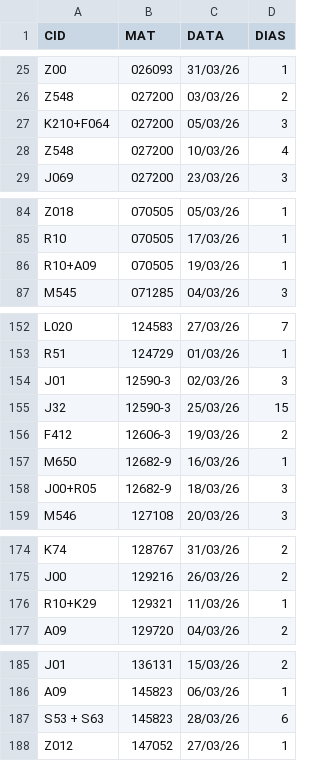
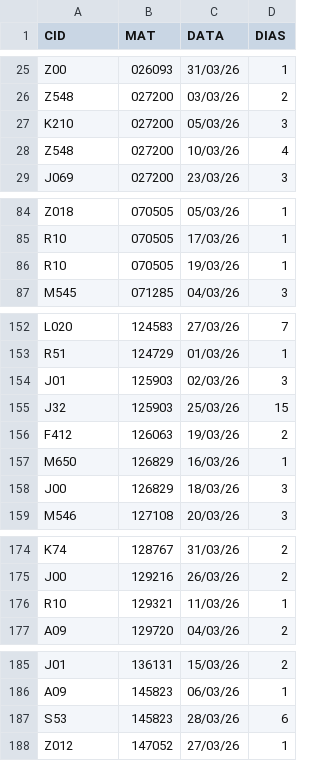
Before and after one commit to lalomaths/dashboard-rhli, a CSV file: BASE DE DADOS MARÇO 2026.csv, drawn as a sheet; only a part is shown, gaps mark what is left out.

Commit message:
Update BASE DE DADOS MARÇO 2026.csv

```diff
--- a/BASE DE DADOS MARÇO 2026.csv
+++ b/BASE DE DADOS MARÇO 2026.csv
@@ -26,3 +26,3 @@ Z00,026093,31/03/26,1
 Z548,027200,03/03/26,2
-K210+F064,027200,05/03/26,3
+K210,027200,05/03/26,3
 Z548,027200,10/03/26,4
@@ -85,3 +85,3 @@ Z018,070505,05/03/26,1
 R10,070505,17/03/26,1
-R10+A09,070505,19/03/26,1
+R10,070505,19/03/26,1
 M545,071285,04/03/26,3
@@ -153,7 +153,7 @@ L020,124583,27/03/26,7
 R51,124729,01/03/26,1
-J01,12590-3,02/03/26,3
-J32,12590-3,25/03/26,15
-F412,12606-3,19/03/26,2
-M650,12682-9,16/03/26,1
-J00+R05,12682-9,18/03/26,3
+J01,125903,02/03/26,3
+J32,125903,25/03/26,15
+F412,126063,19/03/26,2
+M650,126829,16/03/26,1
+J00,126829,18/03/26,3
 M546,127108,20/03/26,3
@@ -175,3 +175,3 @@ K74,128767,31/03/26,2
 J00,129216,26/03/26,2
-R10+K29,129321,11/03/26,1
+R10,129321,11/03/26,1
 A09,129720,04/03/26,2
@@ -186,3 +186,3 @@ J01,136131,15/03/26,2
 A09,145823,06/03/26,1
-S53 + S63,145823,28/03/26,6
+S53,145823,28/03/26,6
 Z012,147052,27/03/26,1
```
